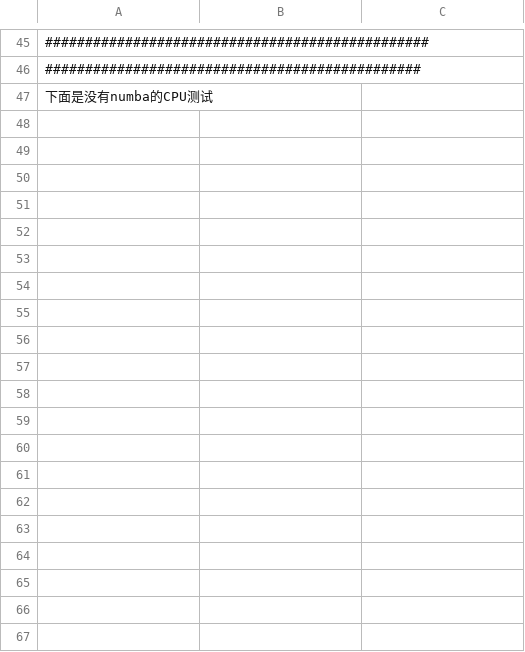
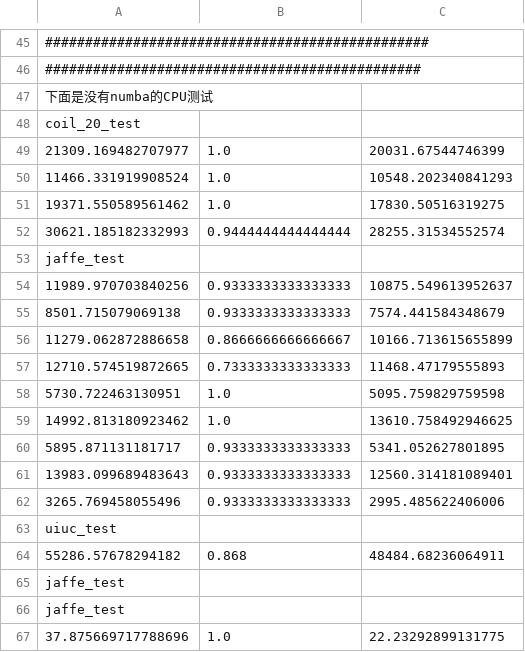
Before and after one commit to RayZhhh/gpibc, a CSV file: ins_sel_test/IS_res.csv, drawn as a sheet; only a part is shown, gaps mark what is left out; the diff names each change by its address in the sheet, - before the commit and + after, or states it on an @@ line.

```diff
--- a/ins_sel_test/IS_res.csv
+++ b/ins_sel_test/IS_res.csv
+row 48: coil_20_test
+row 49: 21309.169482707977 | 1.0 | 20031.67544746399
+row 50: 11466.331919908524 | 1.0 | 10548.202340841293
+row 51: 19371.550589561462 | 1.0 | 17830.50516319275
+row 52: 30621.185182332993 | 0.9444444444444444 | 28255.31534552574
+row 53: jaffe_test
+row 54: 11989.970703840256 | 0.9333333333333333 | 10875.549613952637
+row 55: 8501.715079069138 | 0.9333333333333333 | 7574.441584348679
+row 56: 11279.062872886658 | 0.8666666666666667 | 10166.713615655899
+row 57: 12710.574519872665 | 0.7333333333333333 | 11468.47179555893
+row 58: 5730.722463130951 | 1.0 | 5095.759829759598
+row 59: 14992.813180923462 | 1.0 | 13610.758492946625
+row 60: 5895.871131181717 | 0.9333333333333333 | 5341.052627801895
+row 61: 13983.099689483643 | 0.9333333333333333 | 12560.314181089401
+row 62: 3265.769458055496 | 0.9333333333333333 | 2995.485622406006
+row 63: uiuc_test
+row 64: 55286.57678294182 | 0.868 | 48484.68236064911
+row 65: jaffe_test
+row 66: jaffe_test
+row 67: 37.875669717788696 | 1.0 | 22.23292899131775
```
Also changed, not shown: 3 other files.
